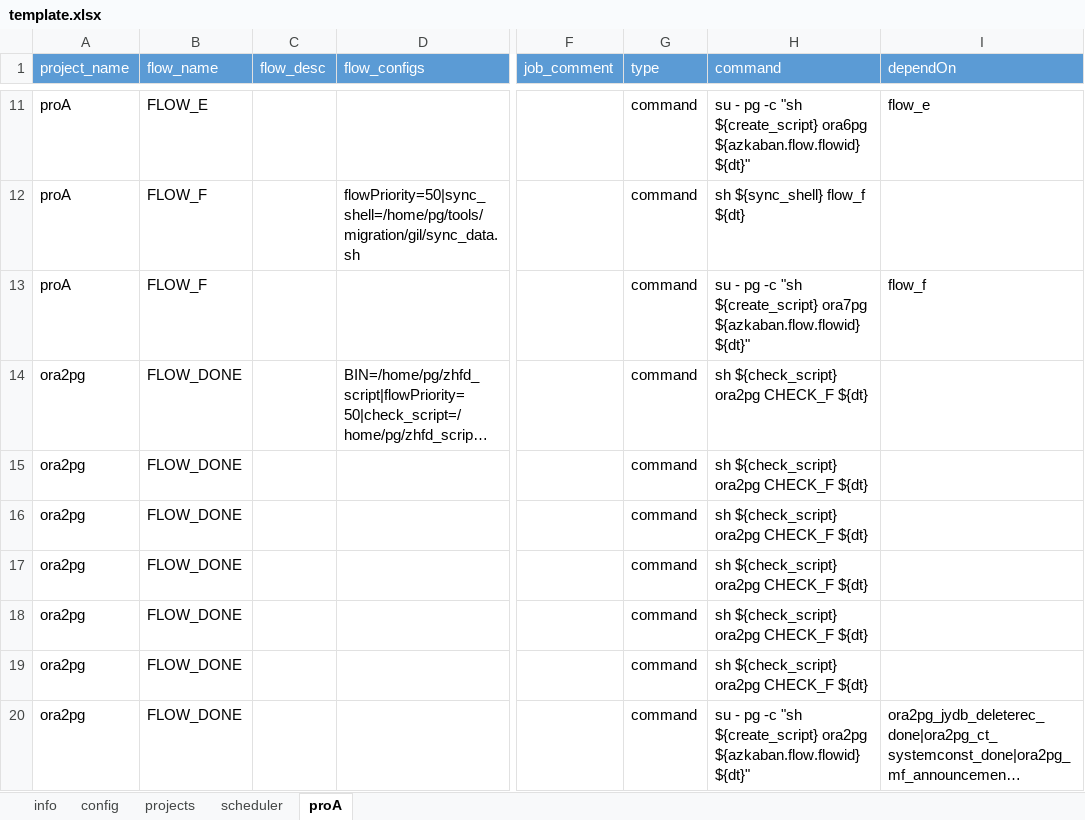
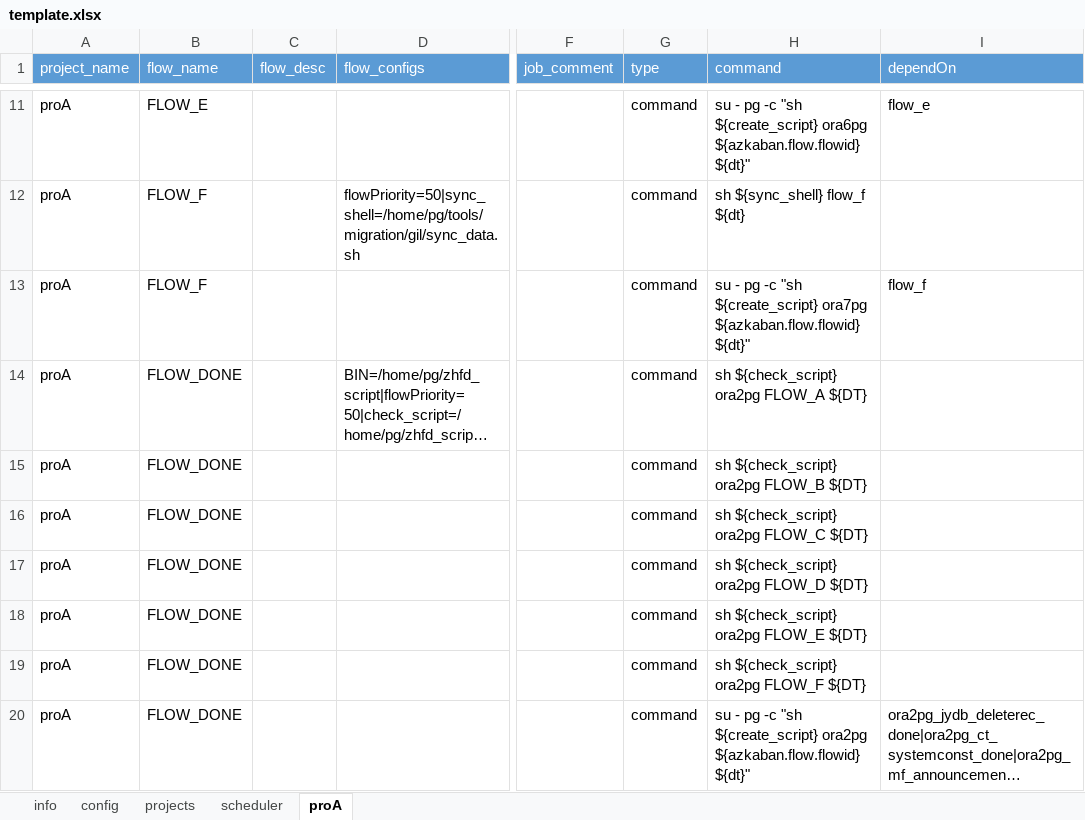
Before and after one commit to JingZhang-Cherish/azkaban_helper, an Excel workbook: docs/template.xlsx, sheet proA, drawn as a sheet; only a part is shown, gaps mark what is left out; long unchanged cells end in …; values as stored, in another font and other column widths than the file's, no borders; the diff names each change by its address in the sheet, - before the commit and + after, or states it on an @@ line.

Commit message:
update template.xlsx

```diff
--- a/docs/template.xlsx (sheet proA)
+++ b/docs/template.xlsx (sheet proA)
-A14:A20 (project_name): ora2pg
+A14:A20 (project_name): proA
-H14 (command): sh ${check_script} ora2pg CHECK_F ${dt}
+H14 (command): sh ${check_script} ora2pg FLOW_A ${DT}
-H15 (command): sh ${check_script} ora2pg CHECK_F ${dt}
+H15 (command): sh ${check_script} ora2pg FLOW_B ${DT}
-H16 (command): sh ${check_script} ora2pg CHECK_F ${dt}
+H16 (command): sh ${check_script} ora2pg FLOW_C ${DT}
-H17 (command): sh ${check_script} ora2pg CHECK_F ${dt}
+H17 (command): sh ${check_script} ora2pg FLOW_D ${DT}
-H18 (command): sh ${check_script} ora2pg CHECK_F ${dt}
+H18 (command): sh ${check_script} ora2pg FLOW_E ${DT}
-H19 (command): sh ${check_script} ora2pg CHECK_F ${dt}
+H19 (command): sh ${check_script} ora2pg FLOW_F ${DT}
```
